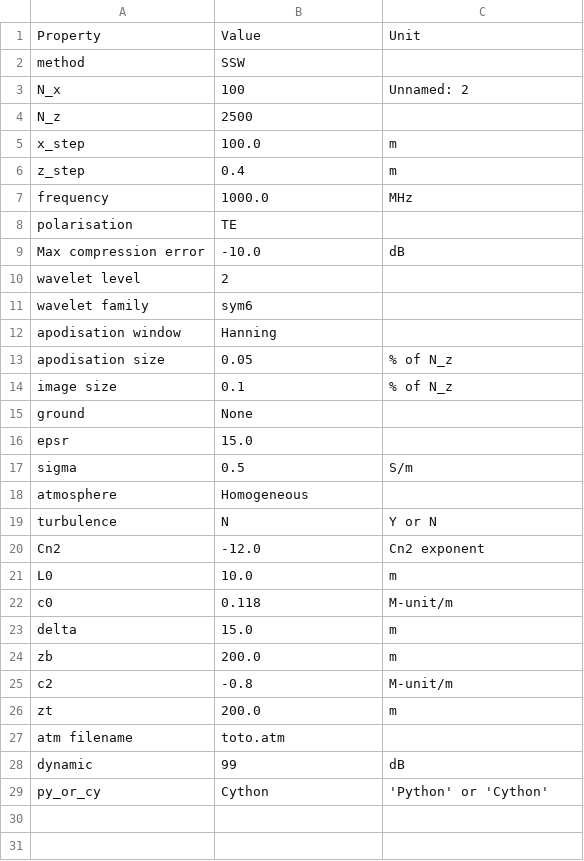
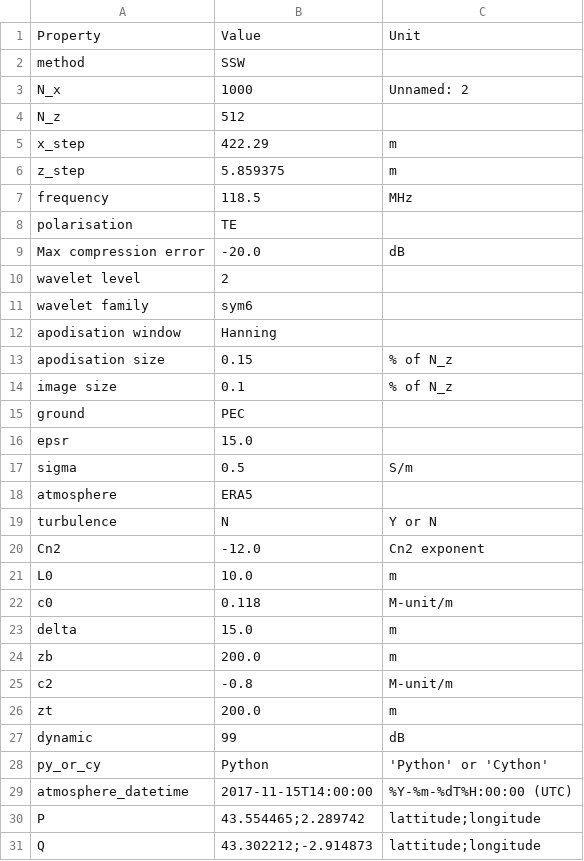
Before and after one commit to remi-douvenot/ssw-2d, a CSV file: propagation/inputs/configuration.csv, drawn as a sheet.

Commit message:
Add real atmosphere to SSW

```diff
--- a/propagation/inputs/configuration.csv
+++ b/propagation/inputs/configuration.csv
@@ -2,9 +2,9 @@ Property,Value,Unit
 method,SSW,
-N_x,100,Unnamed: 2
-N_z,2500,
-x_step,100.0,m
-z_step,0.4,m
-frequency,1000.0,MHz
+N_x,1000,Unnamed: 2
+N_z,512,
+x_step,422.29,m
+z_step,5.859375,m
+frequency,118.5,MHz
 polarisation,TE,
-Max compression error,-10.0,dB
+Max compression error,-20.0,dB
 wavelet level,2,
@@ -12,8 +12,8 @@ wavelet family,sym6,
 apodisation window,Hanning,
-apodisation size,0.05,% of N_z
+apodisation size,0.15,% of N_z
 image size,0.1,% of N_z
-ground,None,
+ground,PEC,
 epsr,15.0,
 sigma,0.5,S/m
-atmosphere,Homogeneous,
+atmosphere,ERA5,
 turbulence,N,Y or N
@@ -26,4 +26,6 @@ c2,-0.8,M-unit/m
 zt,200.0,m
-atm filename,toto.atm,
 dynamic,99,dB
-py_or_cy,Cython,'Python' or 'Cython'
+py_or_cy,Python,'Python' or 'Cython'
+atmosphere_datetime,2017-11-15T14:00:00,%Y-%m-%dT%H:00:00 (UTC)
+P,43.554465;2.289742,lattitude;longitude
+Q,43.302212;-2.914873,lattitude;longitude
```
Also changed, not shown: propagation/outputs/configuration.csv, 9 other files.
